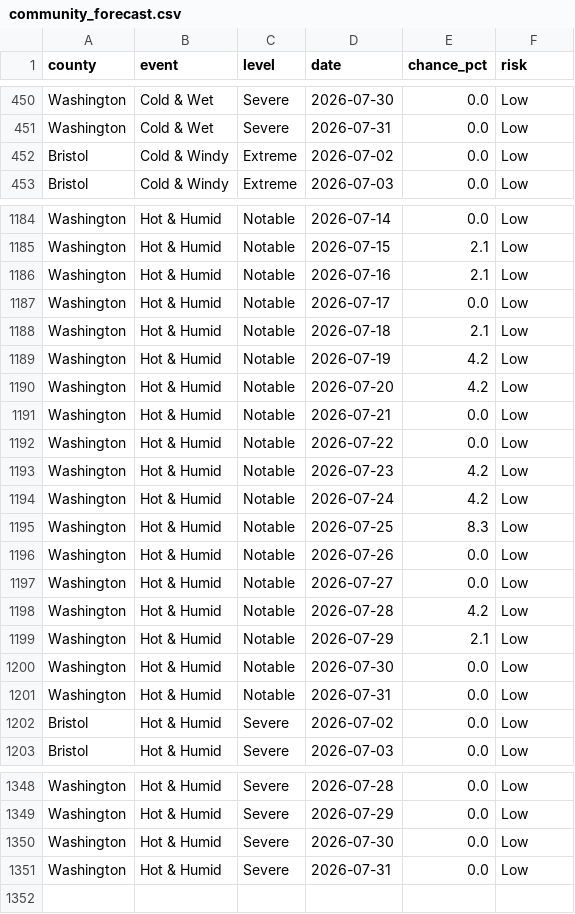
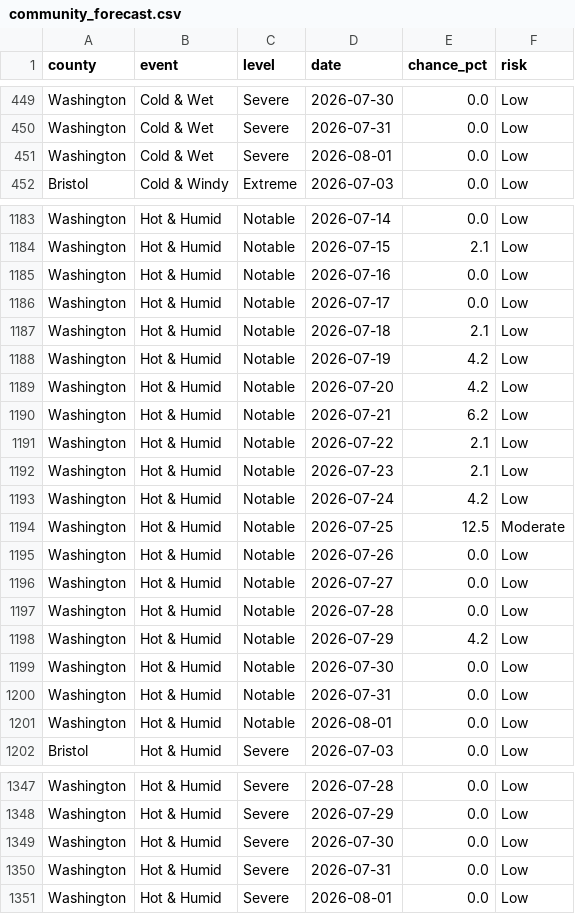
Before and after one commit to EMPIRIC2/opt-ui-forecast, a CSV file: community_forecast.csv, drawn as a sheet; only a part is shown, gaps mark what is left out; the diff covers the shown part only.

```diff
--- a/community_forecast.csv
+++ b/community_forecast.csv
@@ -451,3 +450,3 @@ Washington,Cold & Wet,Severe,2026-07-30,0.0,Low
 Washington,Cold & Wet,Severe,2026-07-31,0.0,Low
-Bristol,Cold & Windy,Extreme,2026-07-02,0.0,Low
+Washington,Cold & Wet,Severe,2026-08-01,0.0,Low
 Bristol,Cold & Windy,Extreme,2026-07-03,0.0,Low
@@ -1185,3 +1184,3 @@ Washington,Hot & Humid,Notable,2026-07-14,0.0,Low
 Washington,Hot & Humid,Notable,2026-07-15,2.1,Low
-Washington,Hot & Humid,Notable,2026-07-16,2.1,Low
+Washington,Hot & Humid,Notable,2026-07-16,0.0,Low
 Washington,Hot & Humid,Notable,2026-07-17,0.0,Low
@@ -1190,14 +1189,14 @@ Washington,Hot & Humid,Notable,2026-07-19,4.2,Low
 Washington,Hot & Humid,Notable,2026-07-20,4.2,Low
-Washington,Hot & Humid,Notable,2026-07-21,0.0,Low
-Washington,Hot & Humid,Notable,2026-07-22,0.0,Low
-Washington,Hot & Humid,Notable,2026-07-23,4.2,Low
+Washington,Hot & Humid,Notable,2026-07-21,6.2,Low
+Washington,Hot & Humid,Notable,2026-07-22,2.1,Low
+Washington,Hot & Humid,Notable,2026-07-23,2.1,Low
 Washington,Hot & Humid,Notable,2026-07-24,4.2,Low
-Washington,Hot & Humid,Notable,2026-07-25,8.3,Low
+Washington,Hot & Humid,Notable,2026-07-25,12.5,Moderate
 Washington,Hot & Humid,Notable,2026-07-26,0.0,Low
 Washington,Hot & Humid,Notable,2026-07-27,0.0,Low
-Washington,Hot & Humid,Notable,2026-07-28,4.2,Low
-Washington,Hot & Humid,Notable,2026-07-29,2.1,Low
+Washington,Hot & Humid,Notable,2026-07-28,0.0,Low
+Washington,Hot & Humid,Notable,2026-07-29,4.2,Low
 Washington,Hot & Humid,Notable,2026-07-30,0.0,Low
 Washington,Hot & Humid,Notable,2026-07-31,0.0,Low
-Bristol,Hot & Humid,Severe,2026-07-02,0.0,Low
+Washington,Hot & Humid,Notable,2026-08-01,0.0,Low
 Bristol,Hot & Humid,Severe,2026-07-03,0.0,Low
@@ -1351 +1350,2 @@ Washington,Hot & Humid,Severe,2026-07-30,0.0,Low
 Washington,Hot & Humid,Severe,2026-07-31,0.0,Low
+Washington,Hot & Humid,Severe,2026-08-01,0.0,Low
```
Also changed, not shown: 1 added row, 2 removed rows and 124 edited cells elsewhere in this file, 5 other files.
